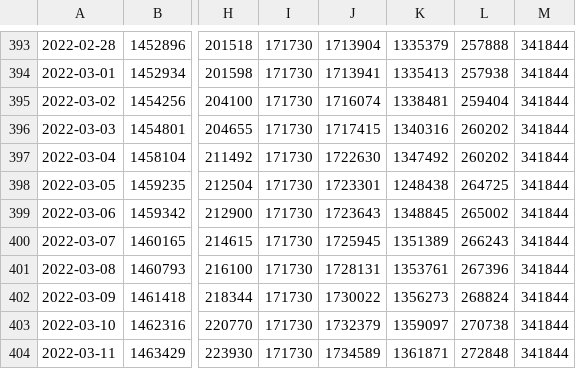
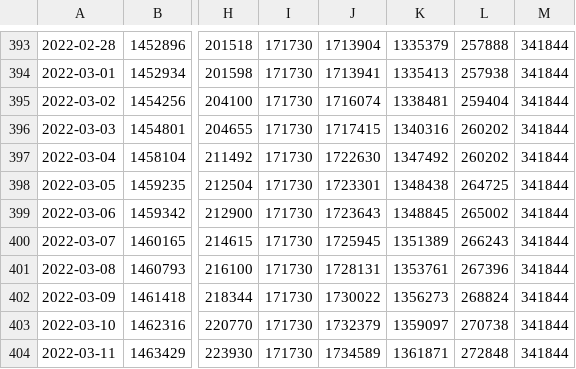
Before and after one commit to sociedatos/-covid19-bo-vacunas_por_departamento, a CSV file: vaccinations.csv, drawn as a sheet; only a part is shown, gaps mark what is left out; the diff names each change by its address in the sheet, - before the commit and + after, or states it on an @@ line.

Commit message:
santa cruz marzo 5 2022
1248438 to 1348438

```diff
--- a/vaccinations.csv
+++ b/vaccinations.csv
-K398: 1248438
+K398: 1348438
```
